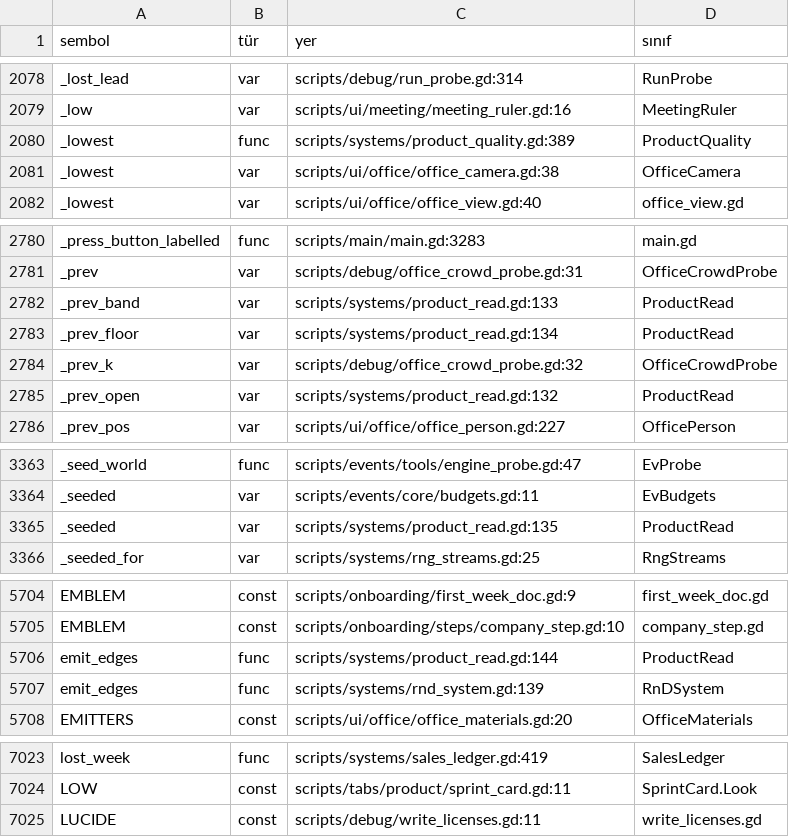
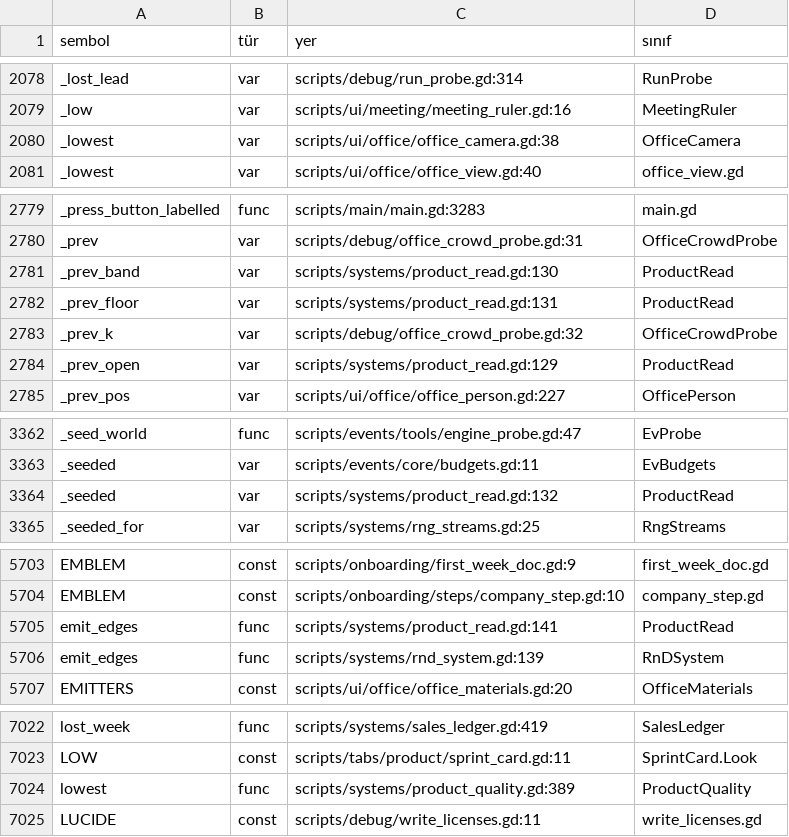
Before and after one commit to erdem1v/projectunicorn, a TSV file: project-unicorn/docs/kod_haritasi/SEMBOLLER.tsv, drawn as a sheet; only a part is shown, gaps mark what is left out; the diff covers the shown part only.

```diff
--- a/project-unicorn/docs/kod_haritasi/SEMBOLLER.tsv
+++ b/project-unicorn/docs/kod_haritasi/SEMBOLLER.tsv
@@ -2079,3 +2079,2 @@ _lost_lead	var	scripts/debug/run_probe.gd:314	RunProbe
 _low	var	scripts/ui/meeting/meeting_ruler.gd:16	MeetingRuler
-_lowest	func	scripts/systems/product_quality.gd:389	ProductQuality
 _lowest	var	scripts/ui/office/office_camera.gd:38	OfficeCamera
@@ -2781,6 +2780,6 @@ _press_button_labelled	func	scripts/main/main.gd:3283	main.gd
 _prev	var	scripts/debug/office_crowd_probe.gd:31	OfficeCrowdProbe
-_prev_band	var	scripts/systems/product_read.gd:133	ProductRead
-_prev_floor	var	scripts/systems/product_read.gd:134	ProductRead
+_prev_band	var	scripts/systems/product_read.gd:130	ProductRead
+_prev_floor	var	scripts/systems/product_read.gd:131	ProductRead
 _prev_k	var	scripts/debug/office_crowd_probe.gd:32	OfficeCrowdProbe
-_prev_open	var	scripts/systems/product_read.gd:132	ProductRead
+_prev_open	var	scripts/systems/product_read.gd:129	ProductRead
 _prev_pos	var	scripts/ui/office/office_person.gd:227	OfficePerson
@@ -3364,3 +3363,3 @@ _seed_world	func	scripts/events/tools/engine_probe.gd:47	EvProbe
 _seeded	var	scripts/events/core/budgets.gd:11	EvBudgets
-_seeded	var	scripts/systems/product_read.gd:135	ProductRead
+_seeded	var	scripts/systems/product_read.gd:132	ProductRead
 _seeded_for	var	scripts/systems/rng_streams.gd:25	RngStreams
@@ -5705,3 +5704,3 @@ EMBLEM	const	scripts/onboarding/first_week_doc.gd:9	first_week_doc.gd
 EMBLEM	const	scripts/onboarding/steps/company_step.gd:10	company_step.gd
-emit_edges	func	scripts/systems/product_read.gd:144	ProductRead
+emit_edges	func	scripts/systems/product_read.gd:141	ProductRead
 emit_edges	func	scripts/systems/rnd_system.gd:139	RnDSystem
@@ -7024,2 +7023,3 @@ lost_week	func	scripts/systems/sales_ledger.gd:419	SalesLedger
 LOW	const	scripts/tabs/product/sprint_card.gd:11	SprintCard.Look
+lowest	func	scripts/systems/product_quality.gd:389	ProductQuality
 LUCIDE	const	scripts/debug/write_licenses.gd:11	write_licenses.gd
```
Also changed, not shown: 1 edited cell elsewhere in this file, 6 other files.
